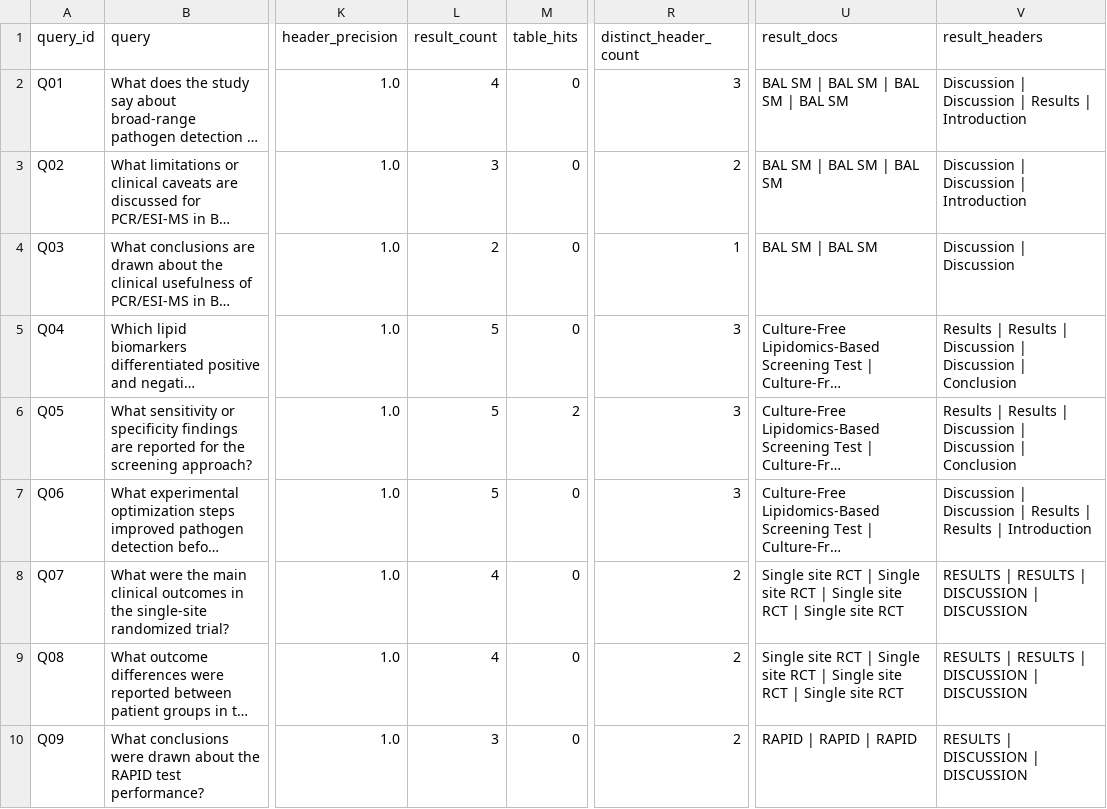
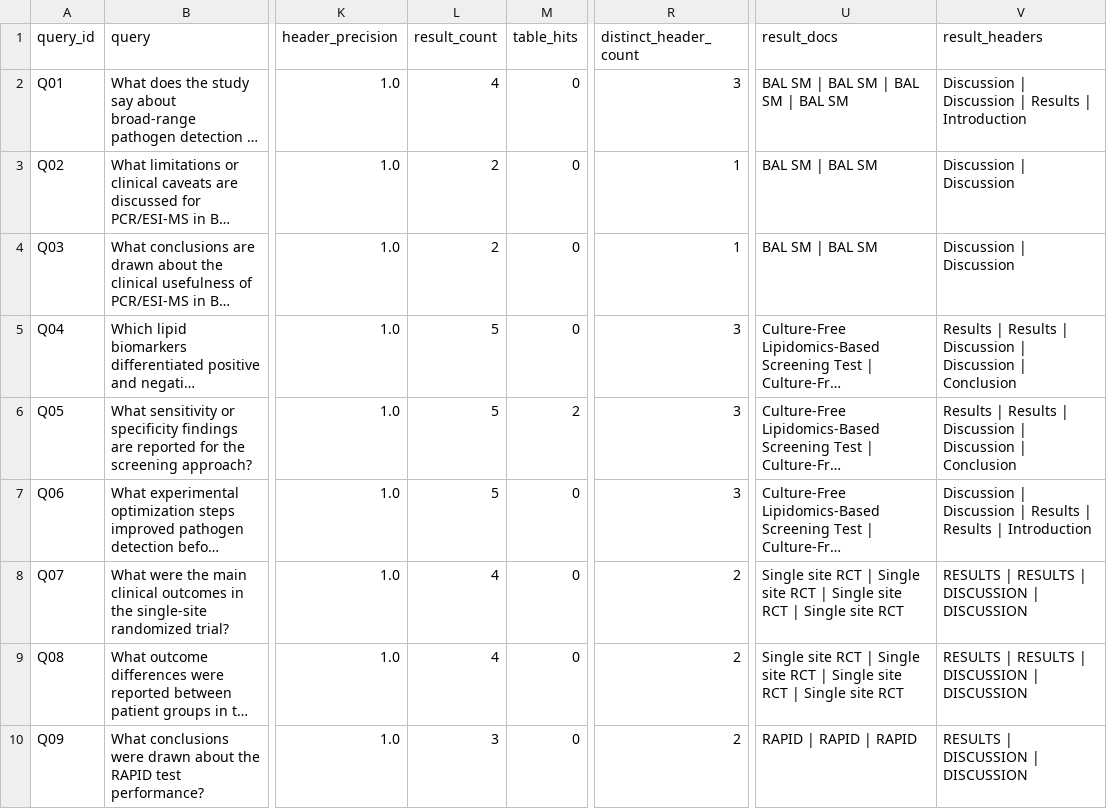
Before and after one commit to AlessiaYanChen/medical-research-rag-pipeline, a CSV file: data/eval/results/retrieval_eval_expanded.csv, drawn as a sheet; only a part is shown, gaps mark what is left out; long unchanged cells end in …; the diff names each change by its address in the sheet, - before the commit and + after, or states it on an @@ line.

Commit message:
Refresh retrieval evaluation artifacts

```diff
--- a/data/eval/results/retrieval_eval_expanded.csv
+++ b/data/eval/results/retrieval_eval_expanded.csv
-L3 (result_count): 3
+L3 (result_count): 2
-R3 (distinct_header_count): 2
+R3 (distinct_header_count): 1
-U3 (result_docs): BAL SM | BAL SM | BAL SM
+U3 (result_docs): BAL SM | BAL SM
-V3 (result_headers): Discussion | Discussion | Introduction
+V3 (result_headers): Discussion | Discussion
```
Also changed, not shown: data/eval/results/retrieval_eval_sample.csv, 3 other files.
